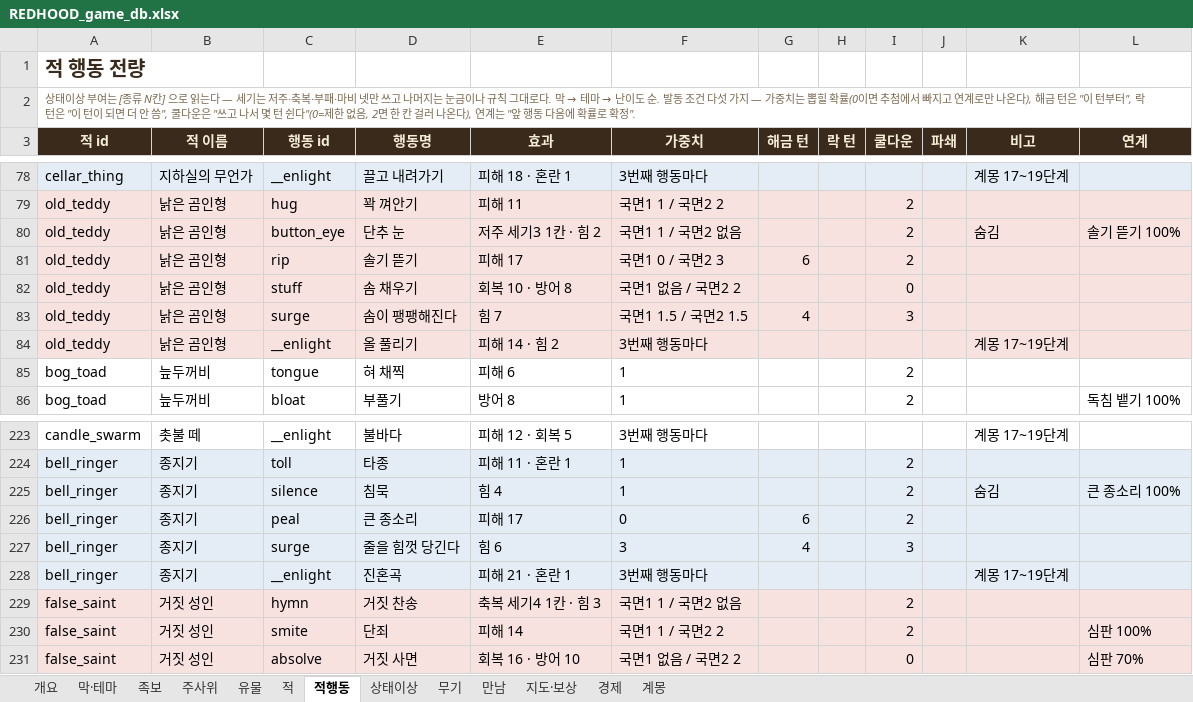
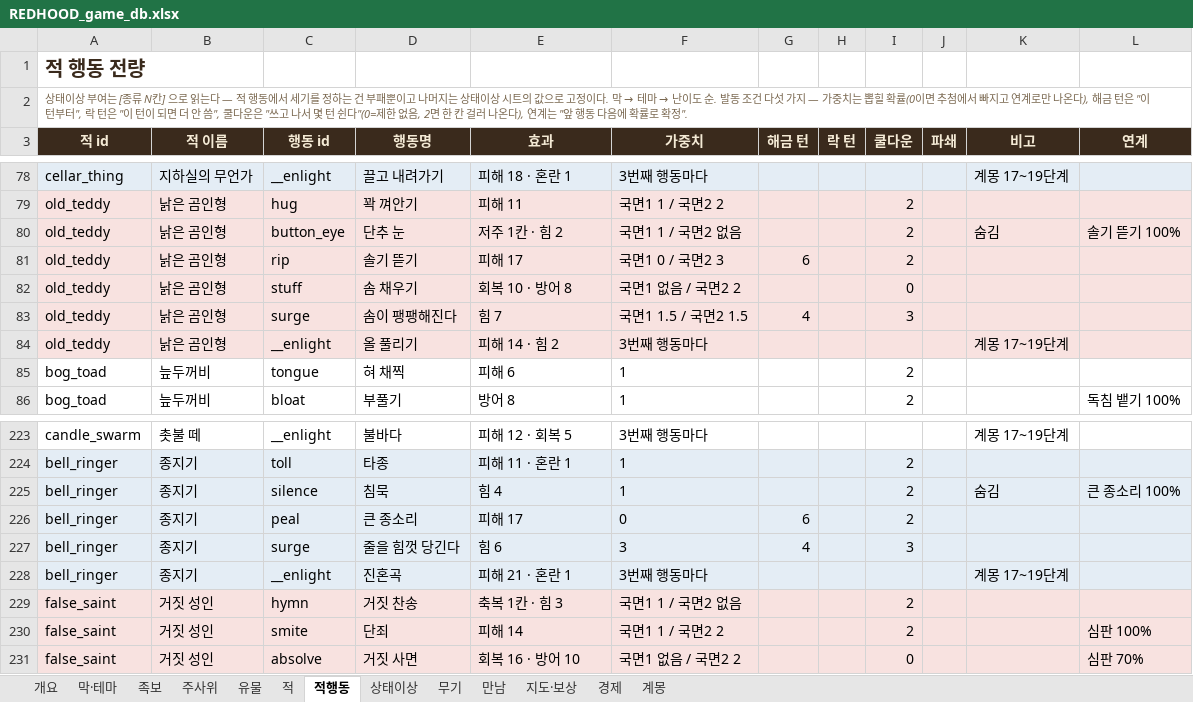
Before and after one commit to sepi-toolbox/Redhood, an Excel workbook: docs/REDHOOD_game_db.xlsx, sheet 적행동, drawn as a sheet; only a part is shown, gaps mark what is left out; values as stored, in another font and other column widths than the file's, no borders; the diff names each change by its address in the sheet, - before the commit and + after, or states it on an @@ line.

```diff
--- a/docs/REDHOOD_game_db.xlsx (sheet 적행동)
+++ b/docs/REDHOOD_game_db.xlsx (sheet 적행동)
-A2 (적 id): …는다 — 세기는 저주·축복·부패·마비 넷만 쓰고 나머지는 눈금이나 규칙 그대로다. 막…
+A2 (적 id): …는다 — 적 행동에서 세기를 정하는 건 부패뿐이고 나머지는 상태이상 시트의 값으로 고정이다. 막…
-E80 (효과): 저주 세기3 1칸 · 힘 2
+E80 (효과): 저주 1칸 · 힘 2
-E229 (효과): 축복 세기4 1칸 · 힘 3
+E229 (효과): 축복 1칸 · 힘 3
```
Also changed, not shown: sheet 개요, sheet 상태이상, 9 other files.
